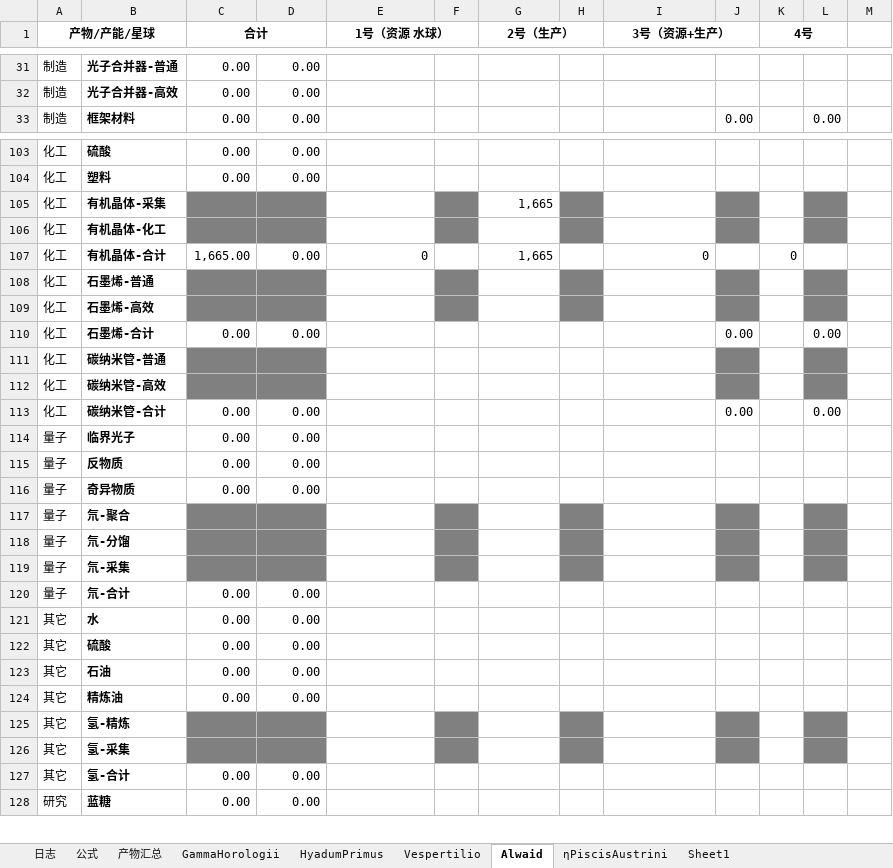
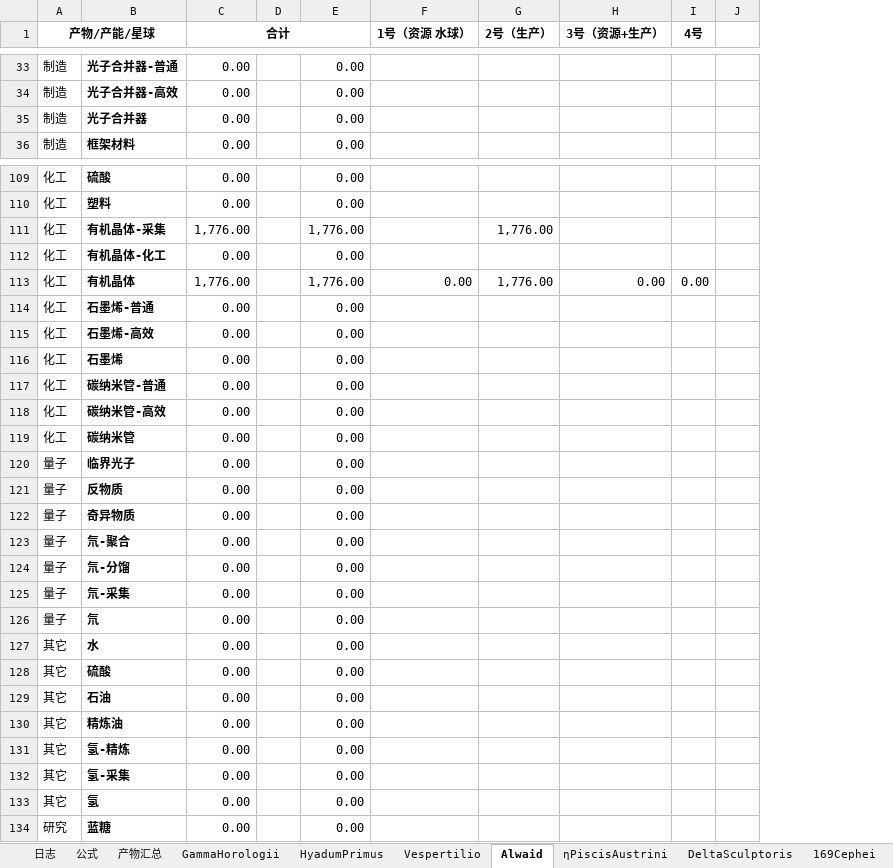
Before and after one commit to junwenyang/xiaowanyi, an Excel workbook: dyson.xlsx, sheet Alwaid, drawn as a sheet; only a part is shown, gaps mark what is left out; values as stored, in another font and other column widths than the file's, no borders; conditional formats not drawn; removed rows and columns are numbered as before the commit, all else as after; rows hold the shown columns only; the diff covers the shown part only; the diff names each change by its address in the sheet, - before the commit and + after, or states it on an @@ line.

```diff
--- a/dyson.xlsx (sheet Alwaid)
+++ b/dyson.xlsx (sheet Alwaid)
+sheet tab: DeltaSculptoris
+sheet tab: 169Cephei
+column D, empty
-column F, empty
-column H, empty
-column J, row 33: 0.00; rows 110-113: 0.00 |  |  | 0.00
-column L, row 33: 0.00; rows 110-113: 0.00 |  |  | 0.00
-E1:F1 merged
-G1:H1 merged
-I1:J1 merged
-K1:L1 merged
+row 35: 制造 | 光子合并器 | 0.00 |  | 0.00
-C111 (合计): (empty)
+C111 (合计): 1,776.00
-C111:C112 fill: #808080
+C111:C112 fill: none
-E111: (empty)
+E111: 1,776.00
-E111:E112 fill: #808080
+E111:E112 fill: none
-G111 (2号（生产）): 1,665
+G111 (2号（生产）): 1,776.00
-C112 (合计): (empty)
+C112 (合计): 0.00
-E112: (empty)
+E112: 0.00
-row 107: 化工 | 有机晶体-合计 | 1,665.00 | 0.00 | 0 |  | 1,665 |  | 0 |  | 0
+row 113: 化工 | 有机晶体 | 1,776.00 |  | 1,776.00 | 0.00 | 1,776.00 | 0.00 | 0.00
-C114:C115 (合计): (empty)
+C114:C115 (合计): 0.00
-C114:C115 fill: #808080
+C114:C115 fill: none
-E114:E115: (empty)
+E114:E115: 0.00
-E114:E115 fill: #808080
+E114:E115 fill: none
-B116: 石墨烯-合计
+B116: 石墨烯
-C117:C118 (合计): (empty)
+C117:C118 (合计): 0.00
-C117:C118 fill: #808080
+C117:C118 fill: none
-E117:E118: (empty)
+E117:E118: 0.00
-E117:E118 fill: #808080
+E117:E118 fill: none
-B119: 碳纳米管-合计
+B119: 碳纳米管
-C123:C125 (合计): (empty)
+C123:C125 (合计): 0.00
-C123:C125 fill: #808080
+C123:C125 fill: none
-E123:E125: (empty)
+E123:E125: 0.00
-E123:E125 fill: #808080
+E123:E125 fill: none
-B126: 氘-合计
+B126: 氘
-C131:C132 (合计): (empty)
+C131:C132 (合计): 0.00
-C131:C132 fill: #808080
+C131:C132 fill: none
-E131:E132: (empty)
+E131:E132: 0.00
-E131:E132 fill: #808080
+E131:E132 fill: none
-B133: 氢-合计
+B133: 氢
```
Also changed, not shown: 5 added rows, 2 moved rows and 14 edited cells elsewhere in this sheet, sheet 产物汇总, sheet HyadumPrimus, sheet GammaHorologii, sheet Vespertilio, sheet ηPiscisAustrini, sheet 日志, 1 more sheet, other sheet tabs, formulas that keep their value.
